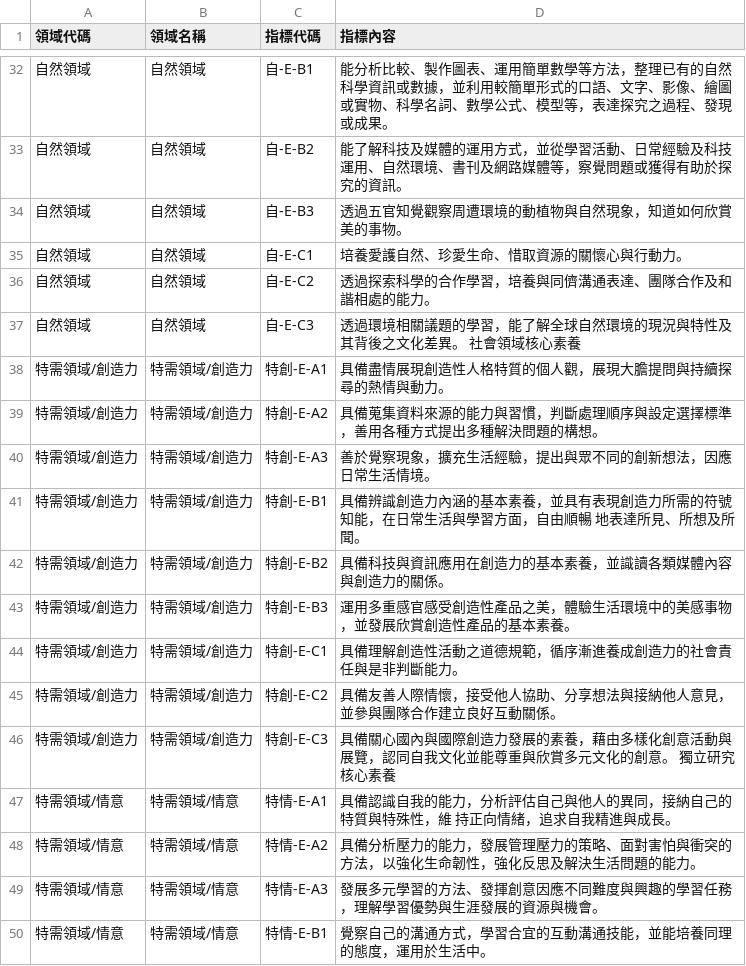
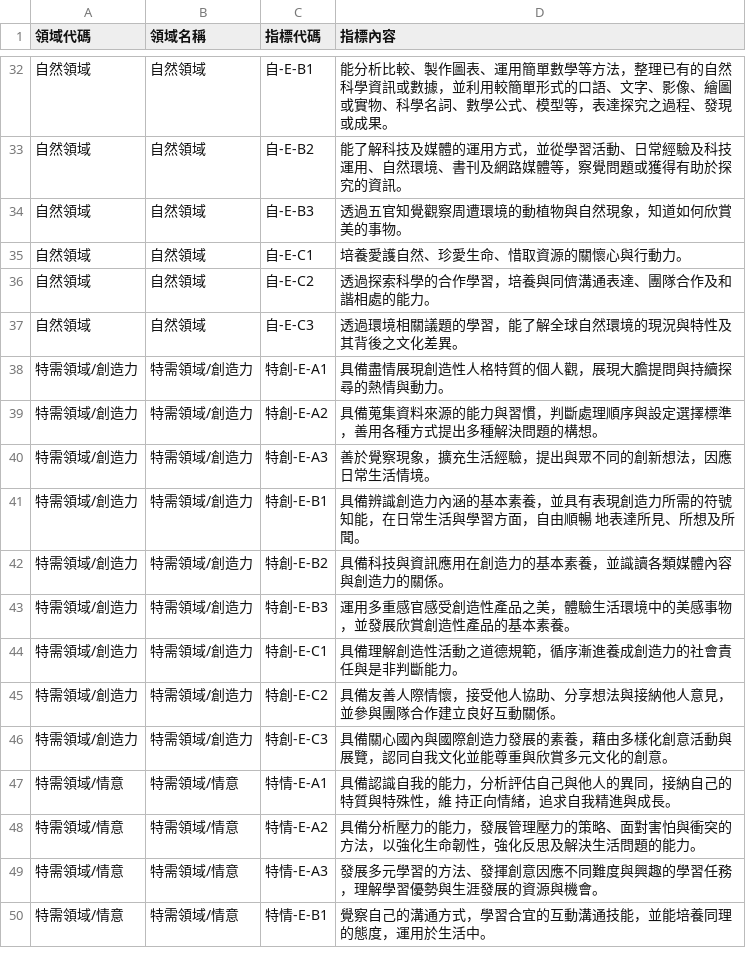
Before and after one commit to PeiCh-1/plan_0420, a TSV file: data/source/資優課程計劃平台 - 核心素養.tsv, drawn as a sheet; only a part is shown, gaps mark what is left out; the diff covers the shown part only.

```diff
--- a/data/source/資優課程計劃平台 - 核心素養.tsv
+++ b/data/source/資優課程計劃平台 - 核心素養.tsv
@@ -36,3 +36,3 @@
 自然領域	自然領域	自-E-C2	透過探索科學的合作學習，培養與同儕溝通表達、團隊合作及和諧相處的能力。
-自然領域	自然領域	自-E-C3	透過環境相關議題的學習，能了解全球自然環境的現況與特性及其背後之文化差異。 社會領域核心素養
+自然領域	自然領域	自-E-C3	透過環境相關議題的學習，能了解全球自然環境的現況與特性及其背後之文化差異。
 特需領域/創造力	特需領域/創造力	特創-E-A1	具備盡情展現創造性人格特質的個人觀，展現大膽提問與持續探尋的熱情與動力。
@@ -45,3 +45,3 @@
 特需領域/創造力	特需領域/創造力	特創-E-C2	具備友善人際情懷，接受他人協助、分享想法與接納他人意見，並參與團隊合作建立良好互動關係。
-特需領域/創造力	特需領域/創造力	特創-E-C3	具備關心國內與國際創造力發展的素養，藉由多樣化創意活動與展覽，認同自我文化並能尊重與欣賞多元文化的創意。 獨立研究核心素養
+特需領域/創造力	特需領域/創造力	特創-E-C3	具備關心國內與國際創造力發展的素養，藉由多樣化創意活動與展覽，認同自我文化並能尊重與欣賞多元文化的創意。
 特需領域/情意	特需領域/情意	特情-E-A1	具備認識自我的能力，分析評估自己與他人的異同，接納自己的特質與特殊性，維 持正向情緒，追求自我精進與成長。
```
Also changed, not shown: 9 edited cells elsewhere in this file, 1 other file.
